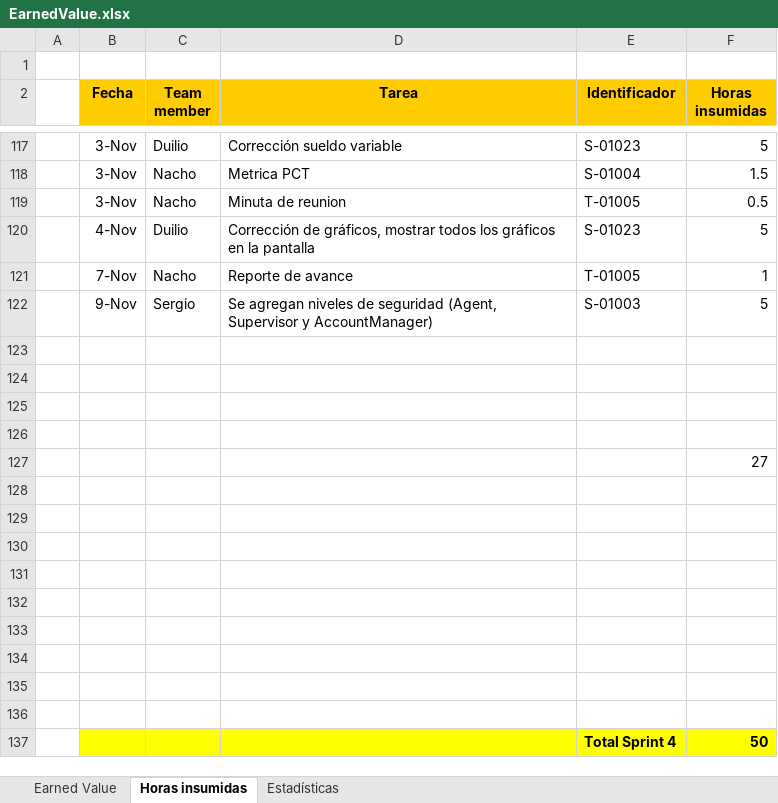
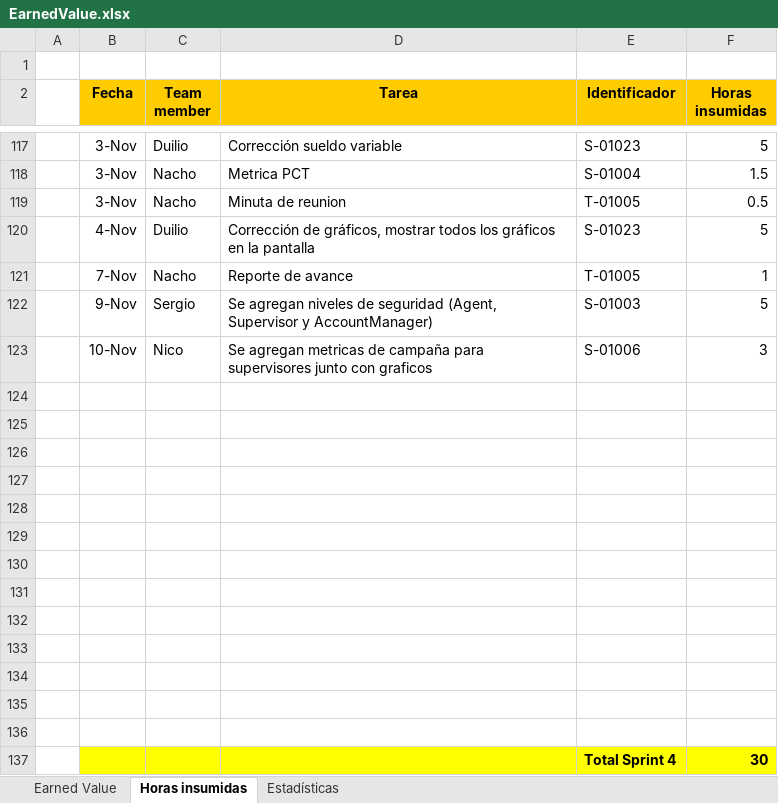
Before and after one commit to nicohen/bob-patinho, an Excel workbook: Documentacion/Minutas e informes/EarnedValue.xlsx, sheet Horas insumidas, drawn as a sheet; only a part is shown, gaps mark what is left out; values as stored, in another font and other column widths than the file's, no borders; removed rows and columns are numbered as before the commit, all else as after; the diff names each change by its address in the sheet, - before the commit and + after, or states it on an @@ line.

Commit message:
S-01006 - Horas insumidas del commit anterior

```diff
--- a/Documentacion/Minutas e informes/EarnedValue.xlsx (sheet Horas insumidas)
+++ b/Documentacion/Minutas e informes/EarnedValue.xlsx (sheet Horas insumidas)
+row 123:  | 10-Nov | Nico | Se agregan metricas de campaña para supervisores junto con graficos | S-01006 | 3
-row 127:  |  |  |  |  | 27
-F137 (Horas insumidas): 50
+F137 (Horas insumidas): 30
```
Also changed, not shown: sheet Earned Value, charts or pictures.
